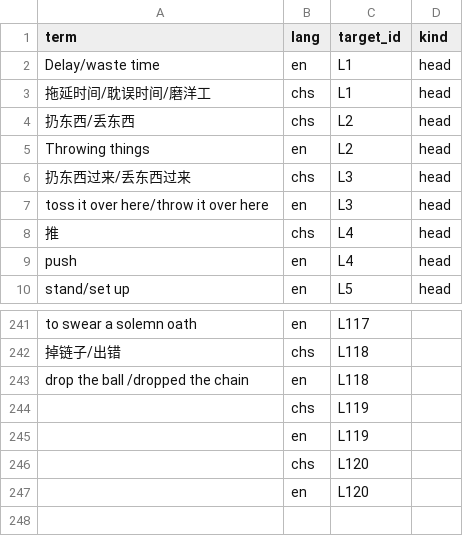
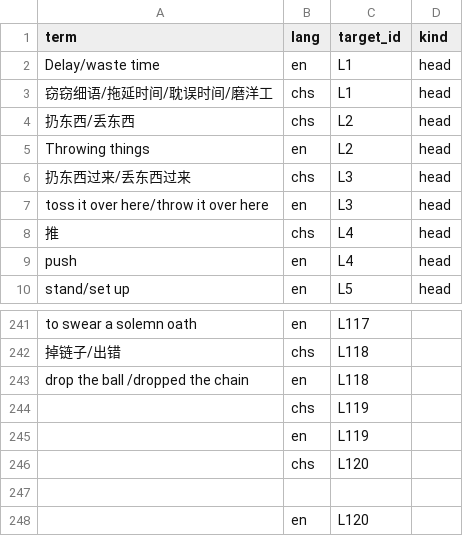
Before and after one commit to Joker9405/Can-Tong, a CSV file: data/crossmap.csv, drawn as a sheet; only a part is shown, gaps mark what is left out.

Commit message:
Update crossmap.csv

```diff
--- a/data/crossmap.csv
+++ b/data/crossmap.csv
@@ -2,3 +2,3 @@ term,lang,target_id,kind
 Delay/waste time,en,L1,head
-拖延时间/耽误时间/磨洋工,chs,L1,head
+窃窃细语/拖延时间/耽误时间/磨洋工,chs,L1,head
 扔东西/丢东西,chs,L2,head
@@ -246,2 +246,3 @@ drop the ball /dropped the chain,en,L118,
 ,chs,L120,
+
 ,en,L120,
```
